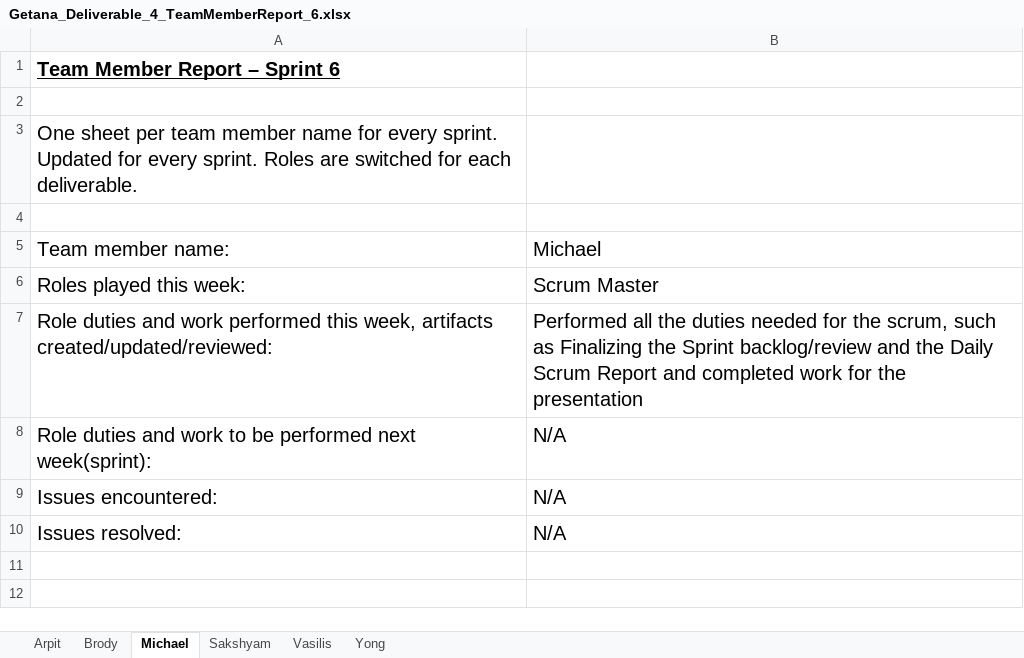
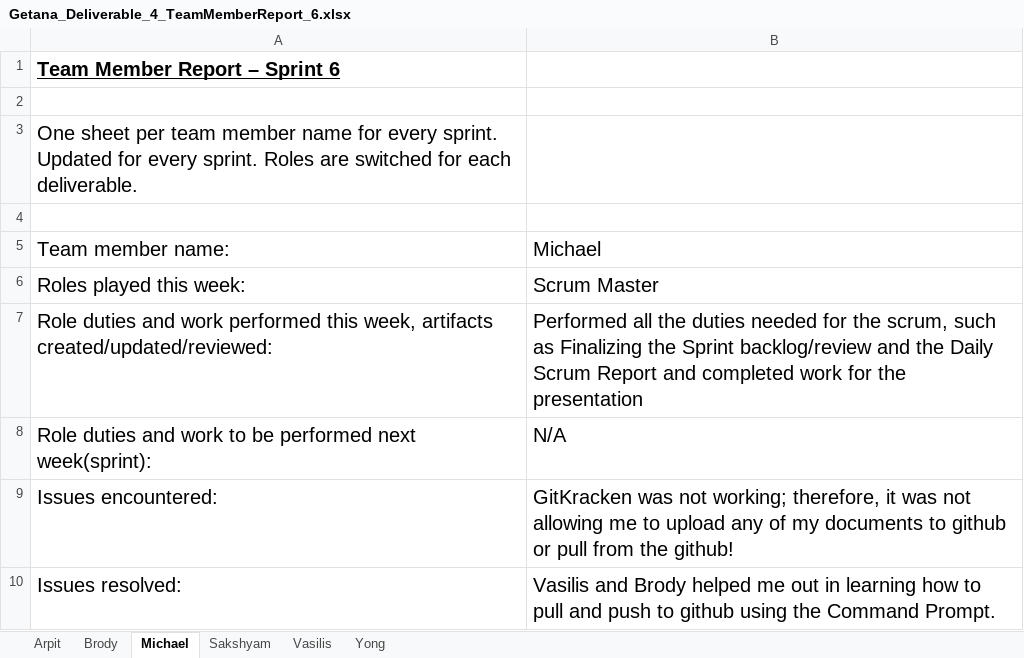
Before and after one commit to aluminiumi/RaiderNAV, an Excel workbook: docs/deliverable4/Getana_Deliverable_4_TeamMemberReport_6.xlsx, sheet Michael, drawn as a sheet; values as stored, in another font and other column widths than the file's, no borders; the diff names each change by its address in the sheet, - before the commit and + after, or states it on an @@ line.

Commit message:
Update the Team Member Report

```diff
--- a/docs/deliverable4/Getana_Deliverable_4_TeamMemberReport_6.xlsx (sheet Michael)
+++ b/docs/deliverable4/Getana_Deliverable_4_TeamMemberReport_6.xlsx (sheet Michael)
-B9: N/A
+B9: GitKracken was not working; therefore, it was not allowing me to upload any of my documents to github or pull from the github!
-B10: N/A
+B10: Vasilis and Brody helped me out in learning how to pull and push to github using the Command Prompt.
```
